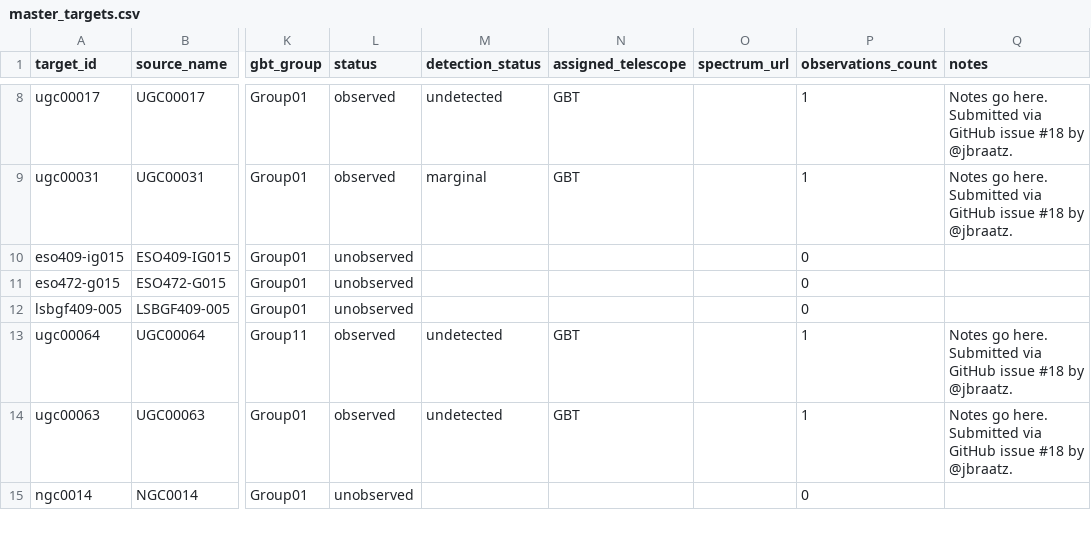
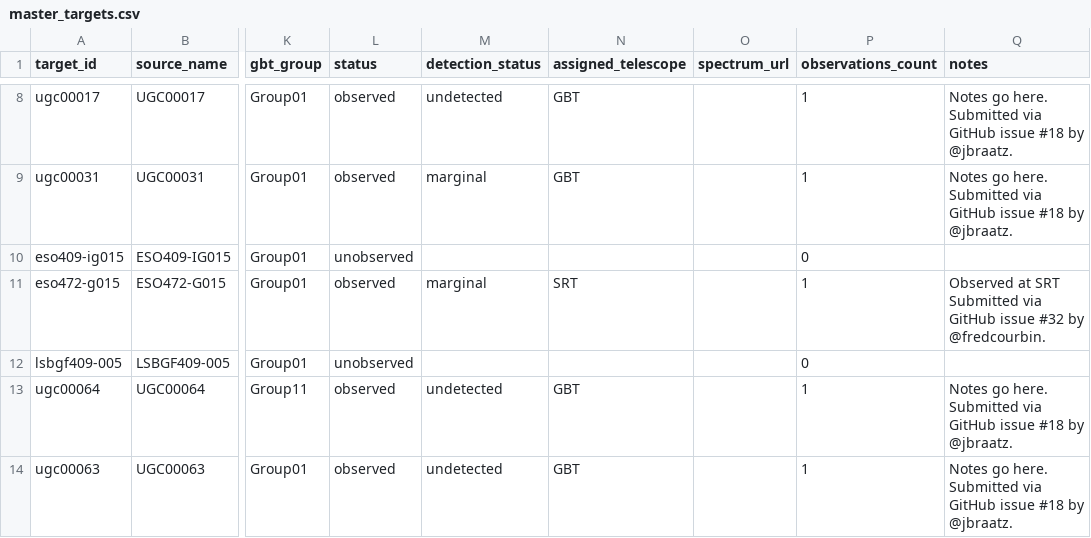
Before and after one commit to dpesce/ANCH0R, a CSV file: data/master_targets.csv, drawn as a sheet; only a part is shown, gaps mark what is left out; the shorter side is filled out with more unchanged rows; the diff names each change by its address in the sheet, - before the commit and + after, or states it on an @@ line.

```diff
--- a/data/master_targets.csv
+++ b/data/master_targets.csv
-L11 (status): unobserved
+L11 (status): observed
-M11 (detection_status): (empty)
+M11 (detection_status): marginal
-N11 (assigned_telescope): (empty)
+N11 (assigned_telescope): SRT
-P11 (observations_count): 0
+P11 (observations_count): 1
-Q11 (notes): (empty)
+Q11 (notes): Observed at SRT Submitted via GitHub issue #32 by @fredcourbin.
```
Also changed, not shown: data/observations.csv, 1 other file.
